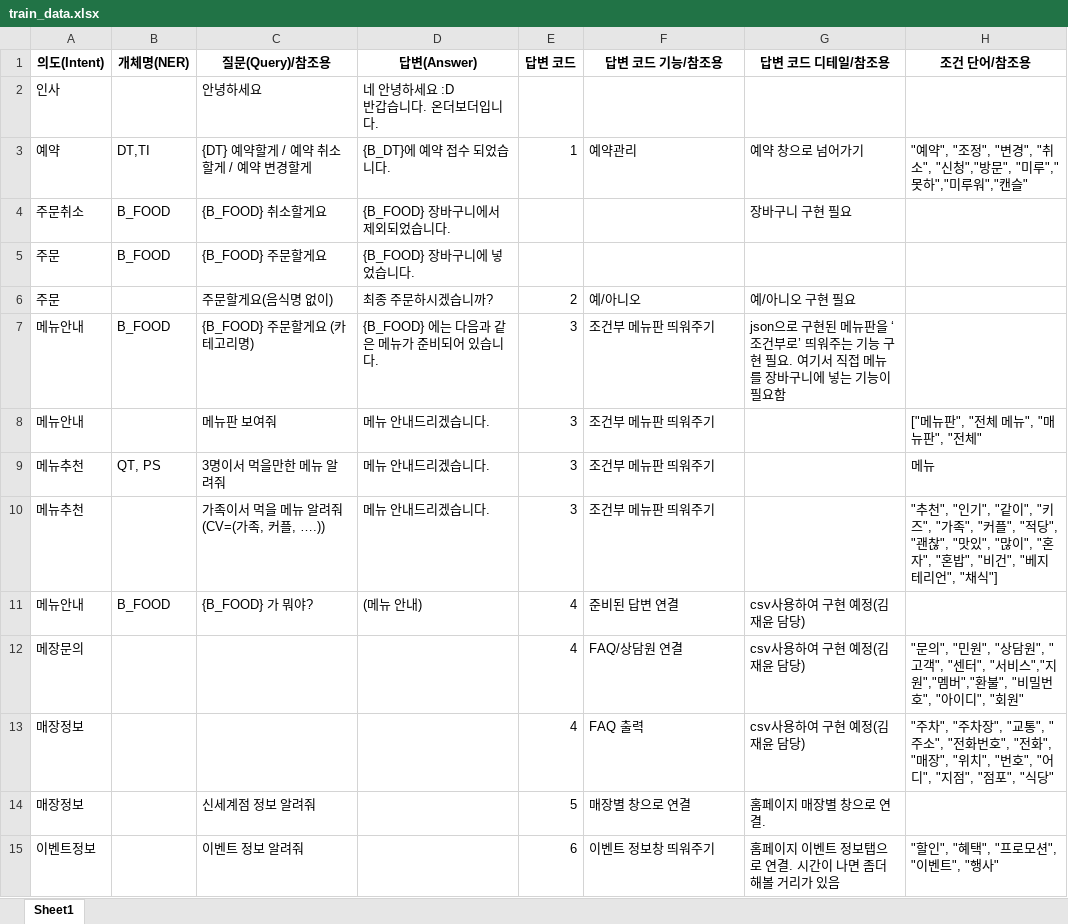
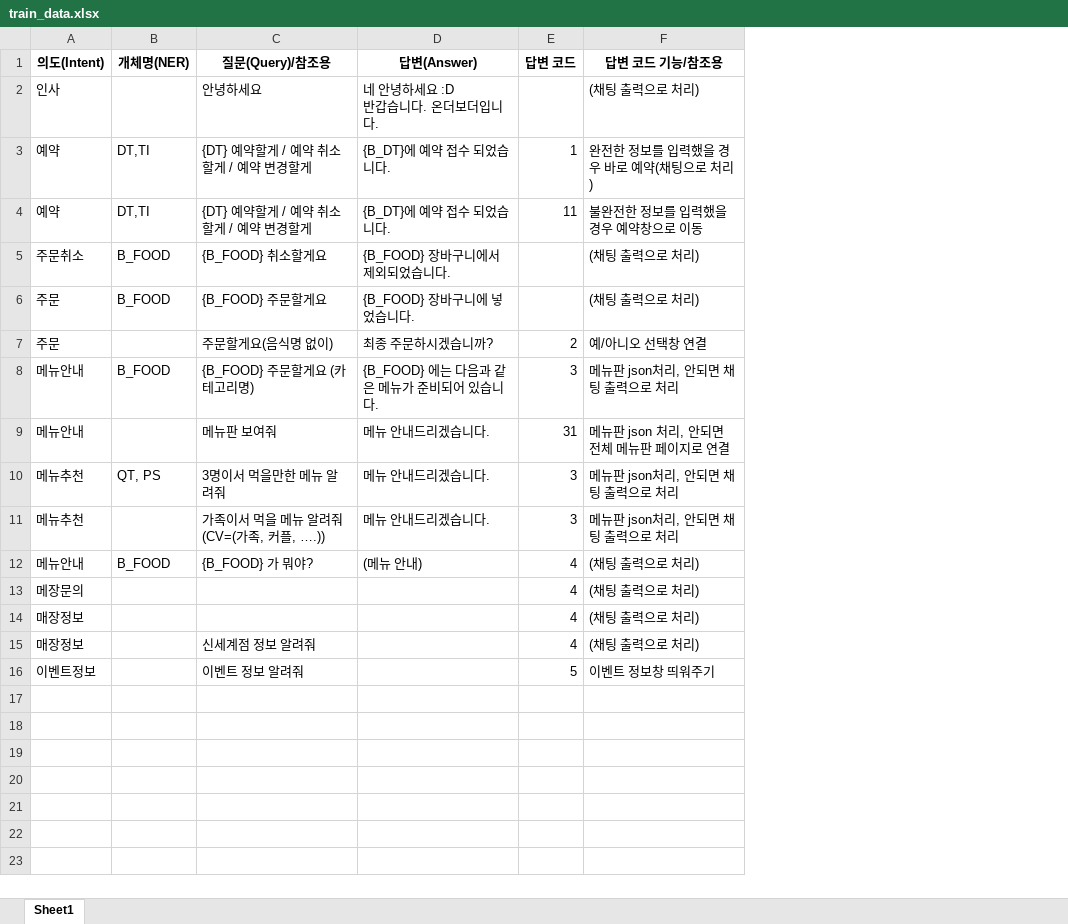
Before and after one commit to CHATeam4/TeamProject2, an Excel workbook: ds-sa-chatbot/train_tools/qna/train_data.xlsx, sheet Sheet1, drawn as a sheet; values as stored, in another font and other column widths than the file's, no borders; removed rows and columns are numbered as before the commit, all else as after; the diff names each change by its address in the sheet, - before the commit and + after, or states it on an @@ line.

```diff
--- a/ds-sa-chatbot/train_tools/qna/train_data.xlsx (sheet Sheet1)
+++ b/ds-sa-chatbot/train_tools/qna/train_data.xlsx (sheet Sheet1)
-column G (답변 코드 디테일/참조용), rows 3-15: 예약 창으로 넘어가기 | 장바구니 구현 필요 |  | 예/아니오 구현 필요 | json으로 구현된 메뉴판을 ‘조건부로’ 띄워주는 기능 구현 필요. 여기서 직접 메뉴를 장바구니에 넣는 기능이 필요함 |  |  |  | csv사용하여 구현 예정(김재윤 담당) | csv사용하여 구현 예정(김재윤 담당) | csv사용하여 구현 예정(김재윤 담당) | 홈페이지 매장별 창으로 연결. | 홈페이지 이벤트 정보탭으로 연결. 시간이 나면 좀더 해볼 거리가 있음
-column H (조건 단어/참조용), rows 3-15: "예약", "조정", "변경", "취소", "신청","방문", "미루","못하","미루워","캔슬" |  |  |  |  | ["메뉴판", "전체 메뉴", "매뉴판", "전체" | 메뉴 | "추천", "인기", "같이", "키즈", "가족", "커플", "적당", "괜찮", "맛있", "많이", "혼자", "혼밥", "비건", "베지테리언", "채식"] |  | "문의", "민원", "상담원", "고객", "센터", "서비스","지원","멤버","환불", "비밀번호", "아이디", "회원" | "주차", "주차장", "교통", "주소", "전화번호", "전화", "매장", "위치", "번호", "어디", "지점", "점포", "식당" |  | "할인", "혜택", "프로모션", "이벤트", "행사"
-F2 (답변 코드 기능/참조용): (empty)
+F2 (답변 코드 기능/참조용): (채팅 출력으로 처리)
-F3 (답변 코드 기능/참조용): 예약관리
+F3 (답변 코드 기능/참조용): 완전한 정보를 입력했을 경우 바로 예약(채팅으로 처리)
+row 4: 예약 | DT,TI | {DT} 예약할게 / 예약 취소할게 / 예약 변경할게 | {B_DT}에 예약 접수 되었습니다. | 11 | 불완전한 정보를 입력했을 경우 예약창으로 이동
-F5:F6 (답변 코드 기능/참조용): (empty)
+F5:F6 (답변 코드 기능/참조용): (채팅 출력으로 처리)
-F7 (답변 코드 기능/참조용): 예/아니오
+F7 (답변 코드 기능/참조용): 예/아니오 선택창 연결
-F8 (답변 코드 기능/참조용): 조건부 메뉴판 띄워주기
+F8 (답변 코드 기능/참조용): 메뉴판 json처리, 안되면 채팅 출력으로 처리
-E9 (답변 코드): 3
+E9 (답변 코드): 31
-F9 (답변 코드 기능/참조용): 조건부 메뉴판 띄워주기
+F9 (답변 코드 기능/참조용): 메뉴판 json 처리, 안되면 전체 메뉴판 페이지로 연결
-F10:F11 (답변 코드 기능/참조용): 조건부 메뉴판 띄워주기
+F10:F11 (답변 코드 기능/참조용): 메뉴판 json처리, 안되면 채팅 출력으로 처리
-F12 (답변 코드 기능/참조용): 준비된 답변 연결
+F12 (답변 코드 기능/참조용): (채팅 출력으로 처리)
-F13 (답변 코드 기능/참조용): FAQ/상담원 연결
+F13 (답변 코드 기능/참조용): (채팅 출력으로 처리)
-F14 (답변 코드 기능/참조용): FAQ 출력
+F14 (답변 코드 기능/참조용): (채팅 출력으로 처리)
-E15 (답변 코드): 5
+E15 (답변 코드): 4
-F15 (답변 코드 기능/참조용): 매장별 창으로 연결
+F15 (답변 코드 기능/참조용): (채팅 출력으로 처리)
-E16 (답변 코드): 6
+E16 (답변 코드): 5
```
Also changed, not shown: 6 other files.
